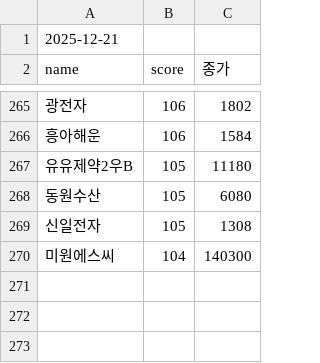
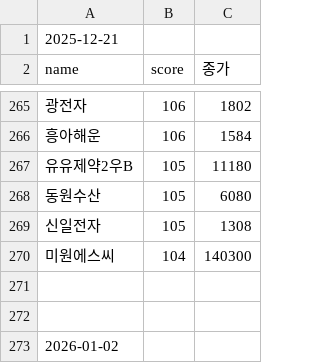
Before and after one commit to falljin/stock, a CSV file: pattern_latest.csv, drawn as a sheet; only a part is shown, gaps mark what is left out; the diff names each change by its address in the sheet, - before the commit and + after, or states it on an @@ line.

Commit message:
append pattern result 2026-01-02

```diff
--- a/pattern_latest.csv
+++ b/pattern_latest.csv
+row 271: (empty)
+row 272: (empty)
+row 273: 2026-01-02
```
